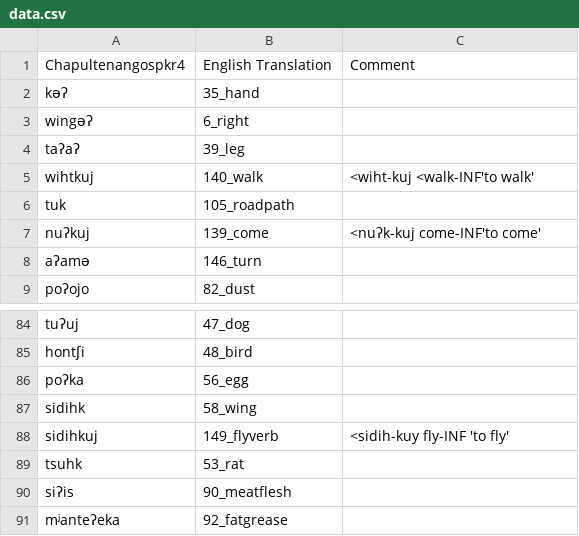
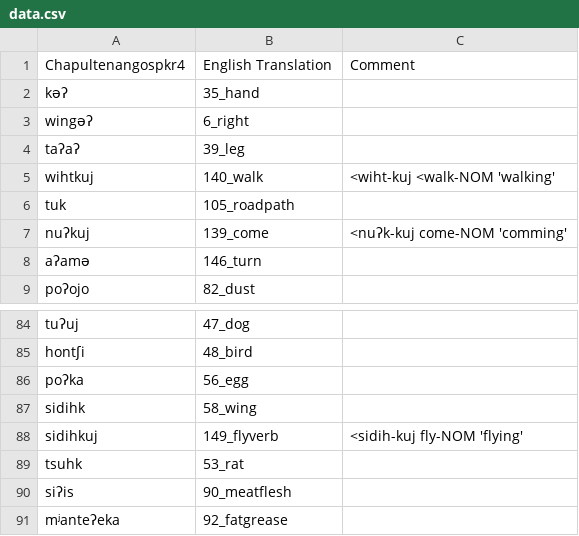
Before and after one commit to lexibank/mixezoqueanvoices, a CSV file: raw/data/Chapultenangospkr4/data.csv, drawn as a sheet; only a part is shown, gaps mark what is left out; the diff covers the shown part only.

```diff
--- a/raw/data/Chapultenangospkr4/data.csv
+++ b/raw/data/Chapultenangospkr4/data.csv
@@ -4,5 +4,5 @@ wingəʔ,6_right,
 taʔaʔ,39_leg,
-wihtkuj,140_walk,<wiht-kuj <walk-INF'to walk'
+wihtkuj,140_walk,<wiht-kuj <walk-NOM 'walking'
 tuk,105_roadpath,
-nuʔkuj,139_come,<nuʔk-kuj come-INF'to come'
+nuʔkuj,139_come,<nuʔk-kuj come-NOM 'comming'
 aʔamə,146_turn,
@@ -87,3 +87,3 @@ poʔka,56_egg,
 sidihk,58_wing,
-sidihkuj,149_flyverb, <sidih-kuy fly-INF 'to fly'
+sidihkuj,149_flyverb, <sidih-kuj fly-NOM 'flying'
 tsuhk,53_rat,
```
Also changed, not shown: 33 edited cells elsewhere in this file.
